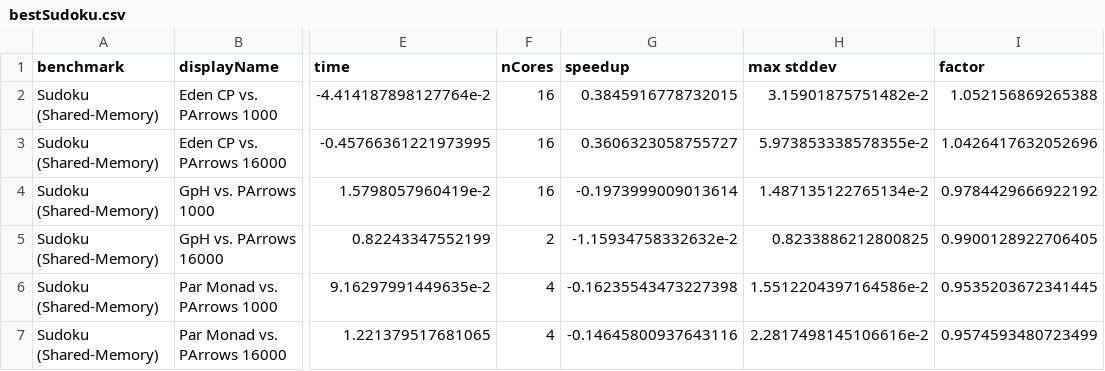
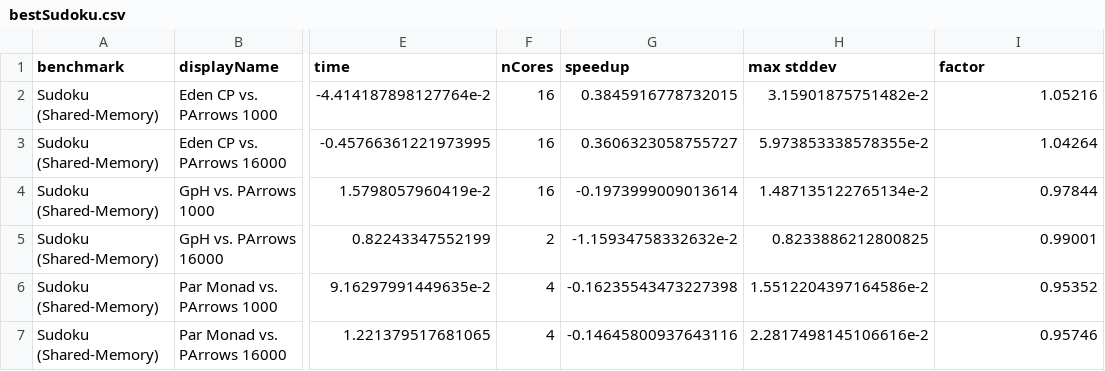
Before and after one commit to Parrows/Parrows, a CSV file: paper/content/benchmarks/sudoku-sm/bestSudoku.csv, drawn as a sheet; only a part is shown, gaps mark what is left out; the diff names each change by its address in the sheet, - before the commit and + after, or states it on an @@ line.

```diff
--- a/paper/content/benchmarks/sudoku-sm/bestSudoku.csv
+++ b/paper/content/benchmarks/sudoku-sm/bestSudoku.csv
-I2 (factor): 1.052156869265388
+I2 (factor): 1.05216
-I3 (factor): 1.0426417632052696
+I3 (factor): 1.04264
-I4 (factor): 0.9784429666922192
+I4 (factor): 0.97844
-I5 (factor): 0.9900128922706405
+I5 (factor): 0.99001
-I6 (factor): 0.9535203672341445
+I6 (factor): 0.95352
-I7 (factor): 0.9574593480723499
+I7 (factor): 0.95746
```
Also changed, not shown: paper/content/benchmarks/distributed-jacobi/bestJacobi.csv, paper/content/benchmarks/distributed-jacobi/worstJacobi.csv, 8 other files.
